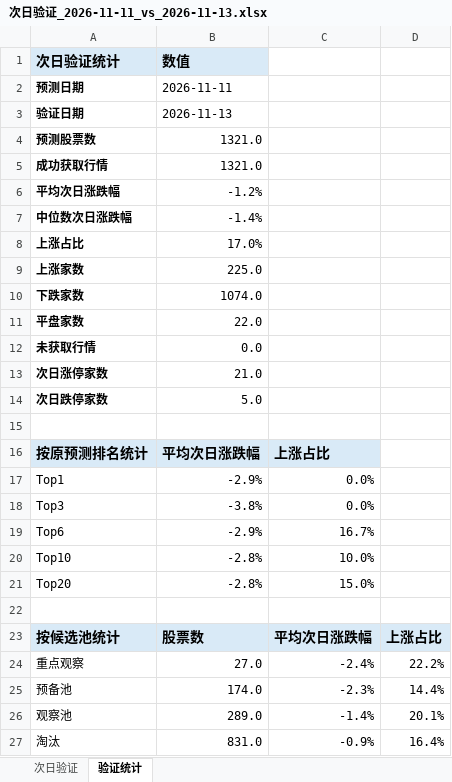
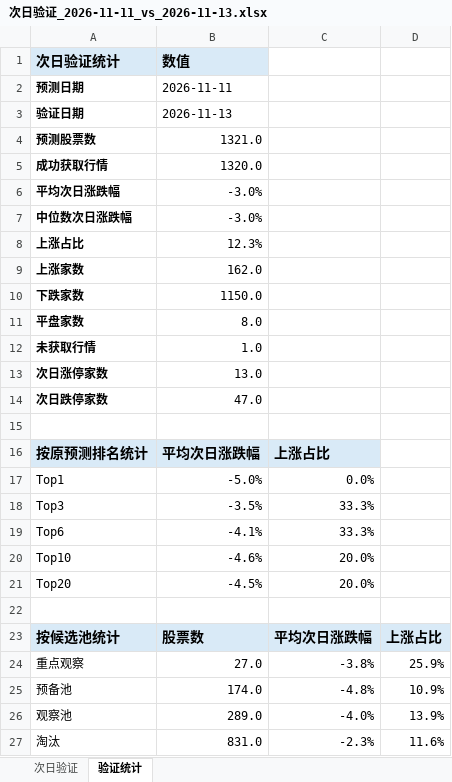
Before and after one commit to ethanjiang1008-lgtm/seven-factor-stock-picker, an Excel workbook: data/candidate_pool_validation/次日验证_2026-11-11_vs_2026-11-13.xlsx, sheet 验证统计, drawn as a sheet; values as stored, in another font and other column widths than the file's, no borders; the diff names each change by its address in the sheet, - before the commit and + after, or states it on an @@ line.

```diff
--- a/data/candidate_pool_validation/次日验证_2026-11-11_vs_2026-11-13.xlsx (sheet 验证统计)
+++ b/data/candidate_pool_validation/次日验证_2026-11-11_vs_2026-11-13.xlsx (sheet 验证统计)
-B5 (数值): 1321.0
+B5 (数值): 1320.0
-B6 (数值): -1.2%
+B6 (数值): -3.0%
-B7 (数值): -1.4%
+B7 (数值): -3.0%
-B8 (数值): 17.0%
+B8 (数值): 12.3%
-B9 (数值): 225.0
+B9 (数值): 162.0
-B10 (数值): 1074.0
+B10 (数值): 1150.0
-B11 (数值): 22.0
+B11 (数值): 8.0
-B12 (数值): 0.0
+B12 (数值): 1.0
-B13 (数值): 21.0
+B13 (数值): 13.0
-B14 (数值): 5.0
+B14 (数值): 47.0
-B17 (数值): -2.9%
+B17 (数值): -5.0%
-B18 (数值): -3.8%
+B18 (数值): -3.5%
-C18: 0.0%
+C18: 33.3%
-B19 (数值): -2.9%
+B19 (数值): -4.1%
-C19: 16.7%
+C19: 33.3%
-B20 (数值): -2.8%
+B20 (数值): -4.6%
-C20: 10.0%
+C20: 20.0%
-B21 (数值): -2.8%
+B21 (数值): -4.5%
-C21: 15.0%
+C21: 20.0%
-C24: -2.4%
+C24: -3.8%
-D24: 22.2%
+D24: 25.9%
-C25: -2.3%
+C25: -4.8%
-D25: 14.4%
+D25: 10.9%
-C26: -1.4%
+C26: -4.0%
-D26: 20.1%
+D26: 13.9%
-C27: -0.9%
+C27: -2.3%
-D27: 16.4%
+D27: 11.6%
```
Also changed, not shown: sheet 次日验证, data/candidate_pool_reviews/候选池复盘_2026-11-13.xlsx, 4 other files.
